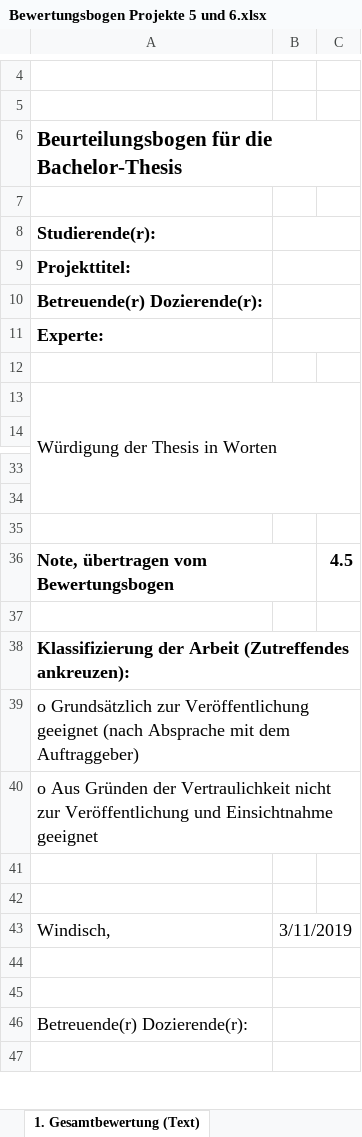
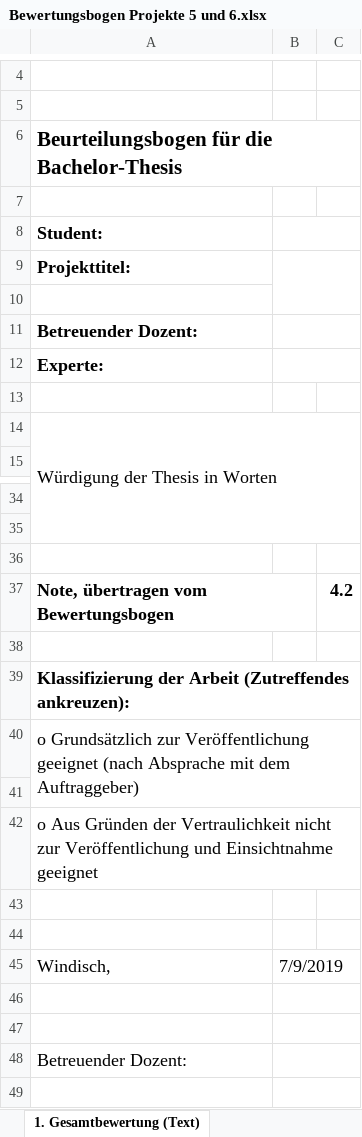
Before and after one commit to i4Ds/ProStudCreator, an Excel workbook: ProStudCreator/Content/Bewertungsbogen Projekte 5 und 6.xlsx, sheet 1. Gesamtbewertung (Text), drawn as a sheet; only a part is shown, gaps mark what is left out; values as stored, in another font and other column widths than the file's, no borders; charts and pictures not drawn; removed rows and columns are numbered as before the commit, all else as after; the diff names each change by its address in the sheet, - before the commit and + after, or states it on an @@ line.

```diff
--- a/ProStudCreator/Content/Bewertungsbogen Projekte 5 und 6.xlsx (sheet 1. Gesamtbewertung (Text))
+++ b/ProStudCreator/Content/Bewertungsbogen Projekte 5 und 6.xlsx (sheet 1. Gesamtbewertung (Text))
-A6:C6 merged
-A8: Studierende(r):
+A8: Student:
+row 10: (empty)
-A11: Betreuende(r) Dozierende(r):
+A11: Betreuender Dozent:
-C37: 4.5
+C37: 4.2
+row 41: (empty)
-B45: 3/11/2019
+B45: 7/9/2019
-A48: Betreuende(r) Dozierende(r):
+A48: Betreuender Dozent:
```
Also changed, not shown: sheet 2. Detailbewertung (Excel), sheet 3. Anleitung, sheet 4. Kommunikation der Bewertung, charts or pictures.
